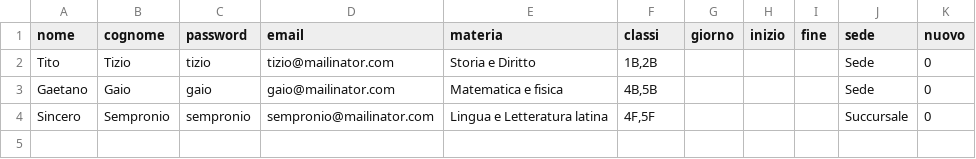
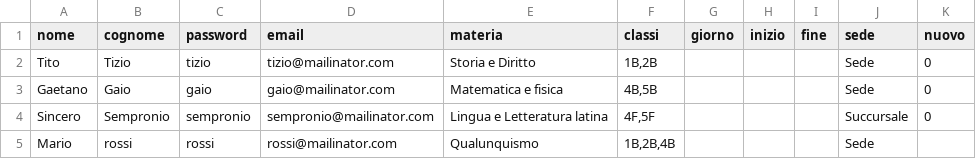
Before and after one commit to pagolo/Joomla-Receivements, a CSV file: docs/docenti-no-ore.csv, drawn as a sheet; the diff names each change by its address in the sheet, - before the commit and + after, or states it on an @@ line.

```diff
--- a/docs/docenti-no-ore.csv
+++ b/docs/docenti-no-ore.csv
+row 5: Mario | rossi | rossi | rossi@mailinator.com | Qualunquismo | 1B,2B,4B |  |  |  | Sede
```
Also changed, not shown: 19 other files.
